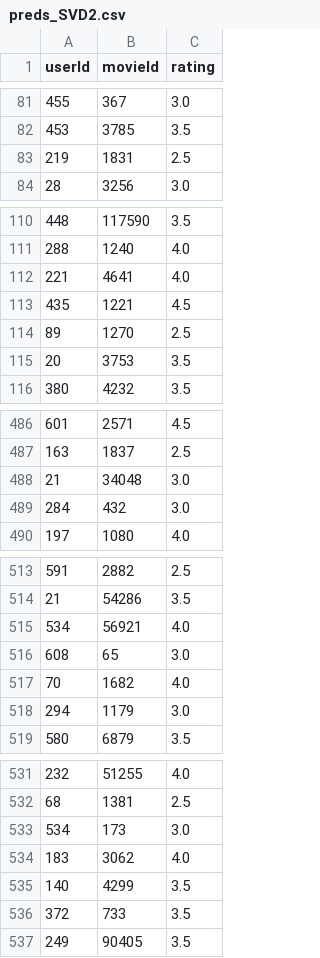
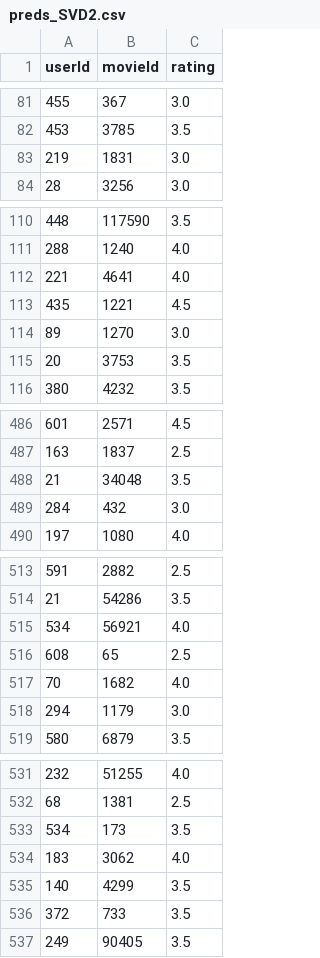
Before and after one commit to jsiemanska/recommendation_system, a CSV file: results/preds_SVD2.csv, drawn as a sheet; only a part is shown, gaps mark what is left out; the diff covers the shown part only.

```diff
--- a/results/preds_SVD2.csv
+++ b/results/preds_SVD2.csv
@@ -82,3 +82,3 @@ userId,movieId,rating
 453,3785,3.5
-219,1831,2.5
+219,1831,3.0
 28,3256,3.0
@@ -113,3 +113,3 @@ userId,movieId,rating
 435,1221,4.5
-89,1270,2.5
+89,1270,3.0
 20,3753,3.5
@@ -487,3 +487,3 @@ userId,movieId,rating
 163,1837,2.5
-21,34048,3.0
+21,34048,3.5
 284,432,3.0
@@ -515,3 +515,3 @@ userId,movieId,rating
 534,56921,4.0
-608,65,3.0
+608,65,2.5
 70,1682,4.0
@@ -532,3 +532,3 @@ userId,movieId,rating
 68,1381,2.5
-534,173,3.0
+534,173,3.5
 183,3062,4.0
```
Also changed, not shown: 40 edited cells elsewhere in this file, results/preds_SGD.csv, results/preds_SVD1.csv, 16 other files.
